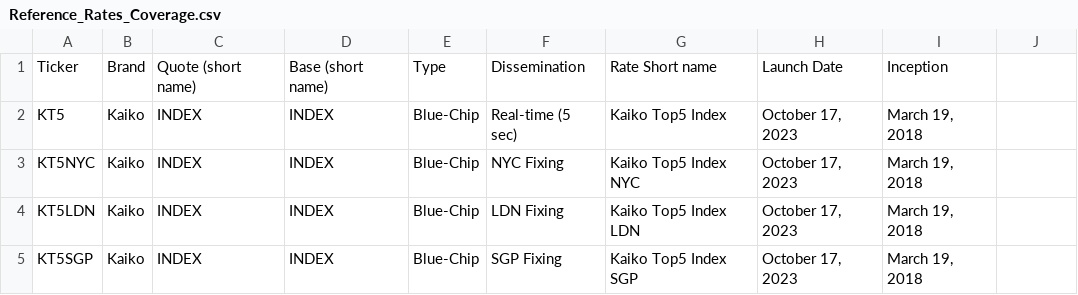
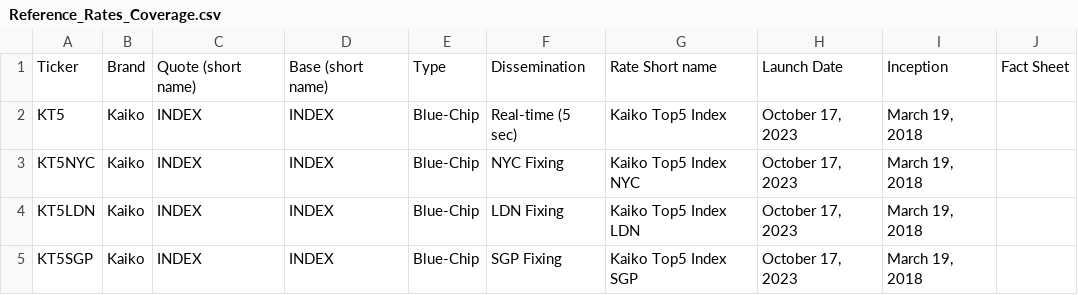
Before and after one commit to rdavill/kaiko_indices_coverage_single, a CSV file: Reference_Rates_Coverage.csv, drawn as a sheet; only a part is shown; the diff names each change by its address in the sheet, - before the commit and + after, or states it on an @@ line.

```diff
--- a/Reference_Rates_Coverage.csv
+++ b/Reference_Rates_Coverage.csv
-J1: (empty)
+J1: Fact Sheet
```
